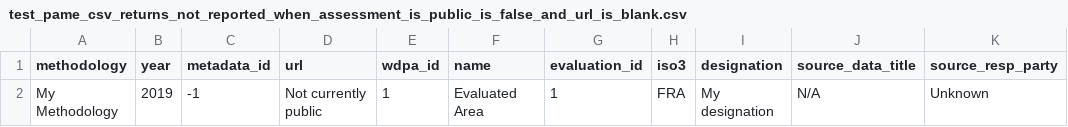
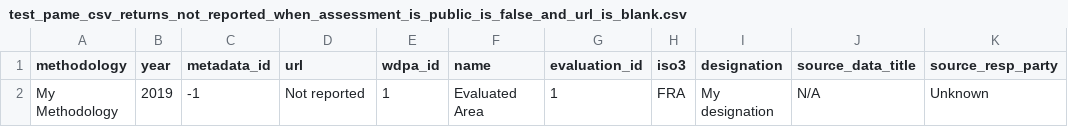
Before and after one commit to unepwcmc/collated-areas, a CSV file: lib/data/seed/test_pame_csv_returns_not_reported_when_assessment_is_public_is_false_and_url_is_blank.csv, drawn as a sheet; only a part is shown; the diff names each change by its address in the sheet, - before the commit and + after, or states it on an @@ line.

Commit message:
Closer to having tests passing for csv generation

```diff
--- a/lib/data/seed/test_pame_csv_returns_not_reported_when_assessment_is_public_is_false_and_url_is_blank.csv
+++ b/lib/data/seed/test_pame_csv_returns_not_reported_when_assessment_is_public_is_false_and_url_is_blank.csv
-D2 (url): Not currently public
+D2 (url): Not reported
```
Also changed, not shown: 1 other file.
